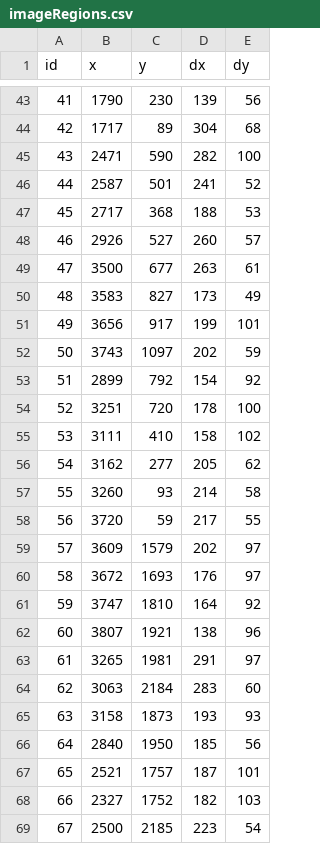
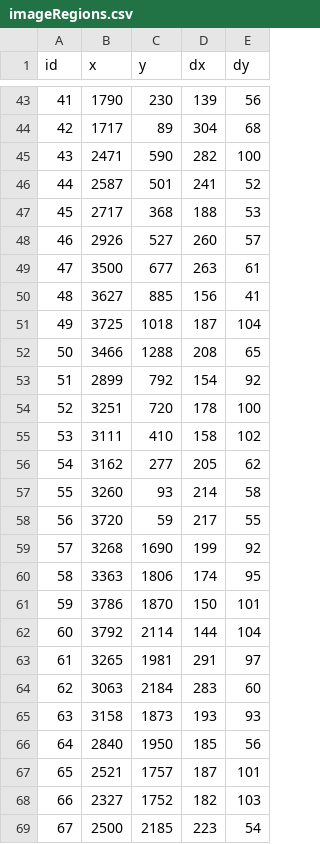
Before and after one commit to 9Andrey/Stepfordle-Solver, a CSV file: data/imageRegions.csv, drawn as a sheet; only a part is shown, gaps mark what is left out.

```diff
--- a/data/imageRegions.csv
+++ b/data/imageRegions.csv
@@ -49,5 +49,5 @@ id, x, y, dx, dy
 47, 3500, 677, 263, 61
-48, 3583, 827, 173, 49
-49, 3656, 917, 199, 101
-50, 3743, 1097, 202, 59
+48, 3627, 885, 156, 41
+49, 3725, 1018, 187, 104
+50, 3466, 1288, 208, 65
 51, 2899, 792, 154, 92
@@ -58,6 +58,6 @@ id, x, y, dx, dy
 56, 3720, 59, 217, 55
-57, 3609, 1579, 202, 97
-58, 3672, 1693, 176, 97
-59, 3747, 1810, 164, 92
-60, 3807, 1921, 138, 96
+57, 3268, 1690, 199, 92
+58, 3363, 1806, 174, 95
+59, 3786, 1870, 150, 101
+60, 3792, 2114, 144, 104
 61, 3265, 1981, 291, 97
```
Also changed, not shown: data/connections.csv, 5 other files.
